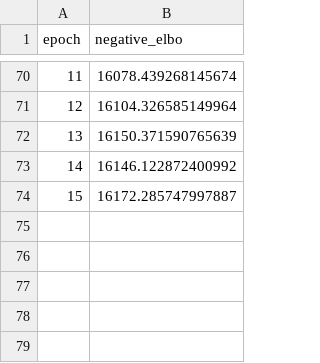
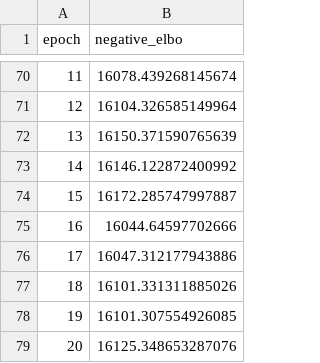
Before and after one commit to babhrujoshi/GNN_Isometries, a CSV file: trained_GNN/MNIST_identity/metrics.csv, drawn as a sheet; only a part is shown, gaps mark what is left out; the diff names each change by its address in the sheet, - before the commit and + after, or states it on an @@ line.

Commit message:
trained 20

```diff
--- a/trained_GNN/MNIST_identity/metrics.csv
+++ b/trained_GNN/MNIST_identity/metrics.csv
+row 75: 16 | 16044.64597702666
+row 76: 17 | 16047.312177943886
+row 77: 18 | 16101.331311885026
+row 78: 19 | 16101.307554926085
+row 79: 20 | 16125.348653287076
```
Also changed, not shown: 6 other files.
